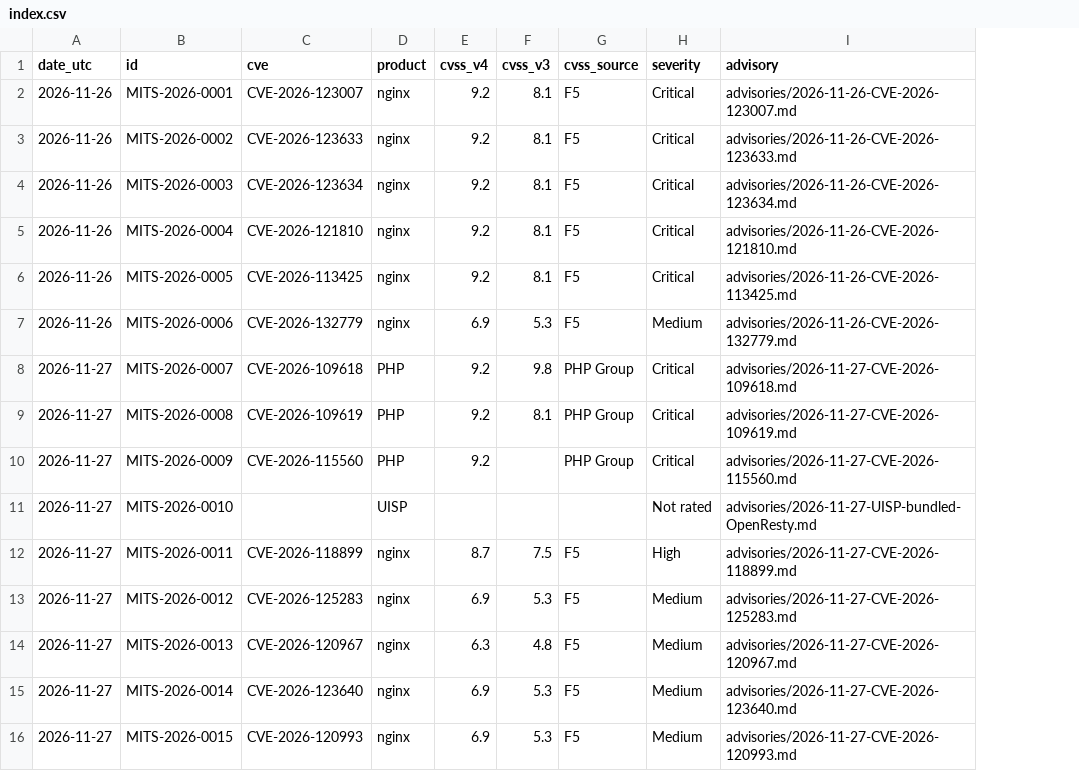
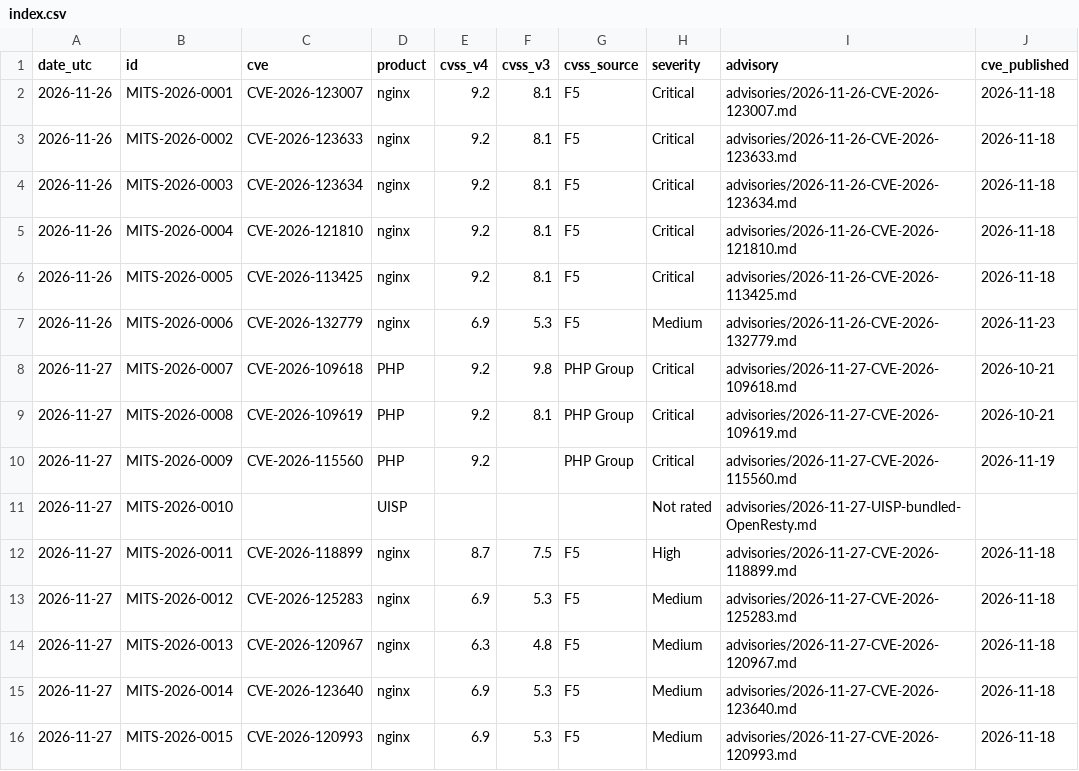
Before and after one commit to iMuek/isp-security-advisories, a CSV file: index.csv, drawn as a sheet; the diff names each change by its address in the sheet, - before the commit and + after, or states it on an @@ line.

Commit message:
Show official CVE publication dates in README and INDEX; add cve_published to index.csv (lote cve-fechas v2 02fbf46f)

```diff
--- a/index.csv
+++ b/index.csv
+column J (cve_published), rows 2-16: 2026-11-18 | 2026-11-18 | 2026-11-18 | 2026-11-18 | 2026-11-18 | 2026-11-23 | 2026-10-21 | 2026-10-21 | 2026-11-19 |  | 2026-11-18 | 2026-11-18 | 2026-11-18 | 2026-11-18 | 2026-11-18
```
Also changed, not shown: 2 other files.
